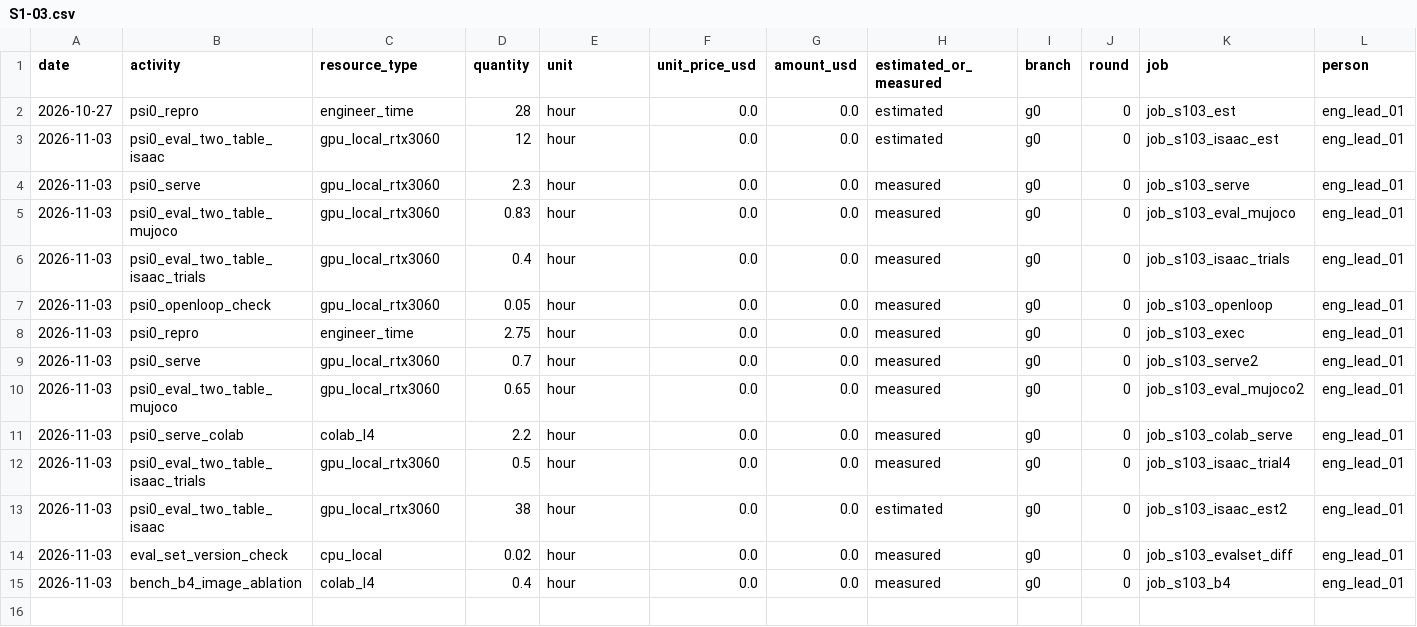
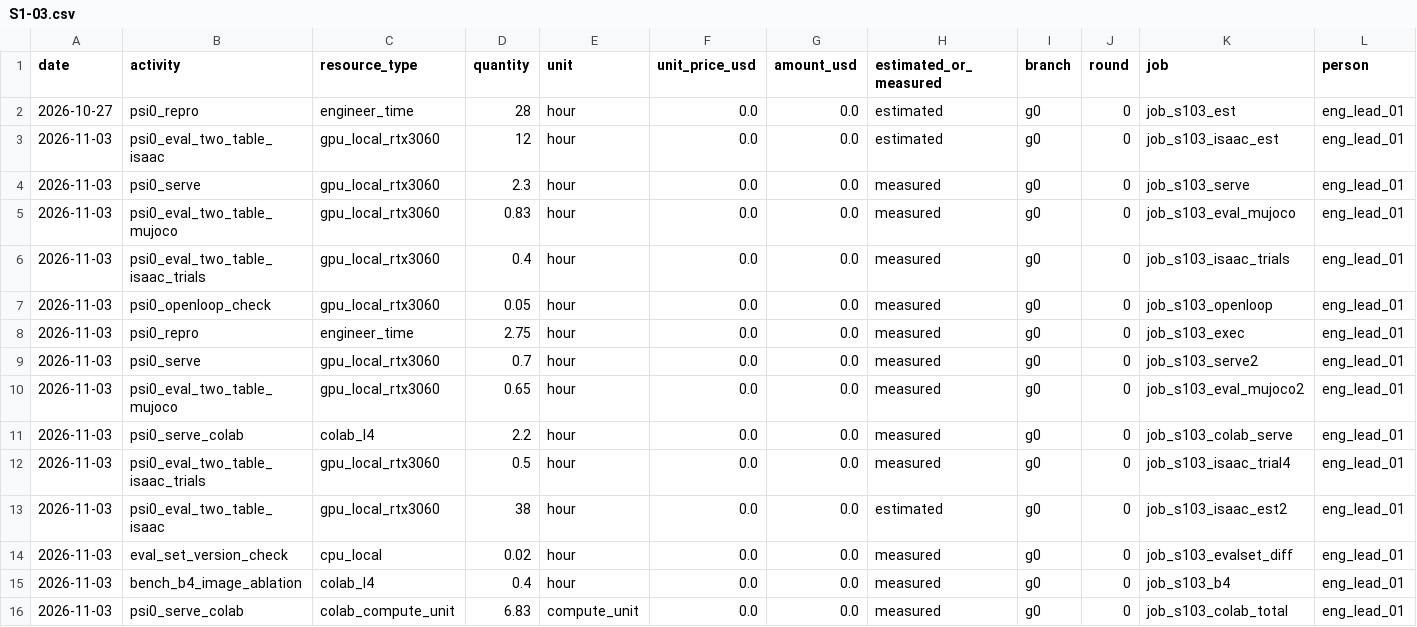
Before and after one commit to hiwe0305/denso-challenge, a CSV file: docs/g0/ledger/S1-03.csv, drawn as a sheet; only a part is shown; rows hold the shown columns only; the diff names each change by its address in the sheet, - before the commit and + after, or states it on an @@ line.

```diff
--- a/docs/g0/ledger/S1-03.csv
+++ b/docs/g0/ledger/S1-03.csv
+row 16: 2026-11-03 | psi0_serve_colab | colab_compute_unit | 6.83 | compute_unit | 0.0 | 0.0 | measured | g0 | 0 | job_s103_colab_total | eng_lead_01
```
Also changed, not shown: 1 other file.
